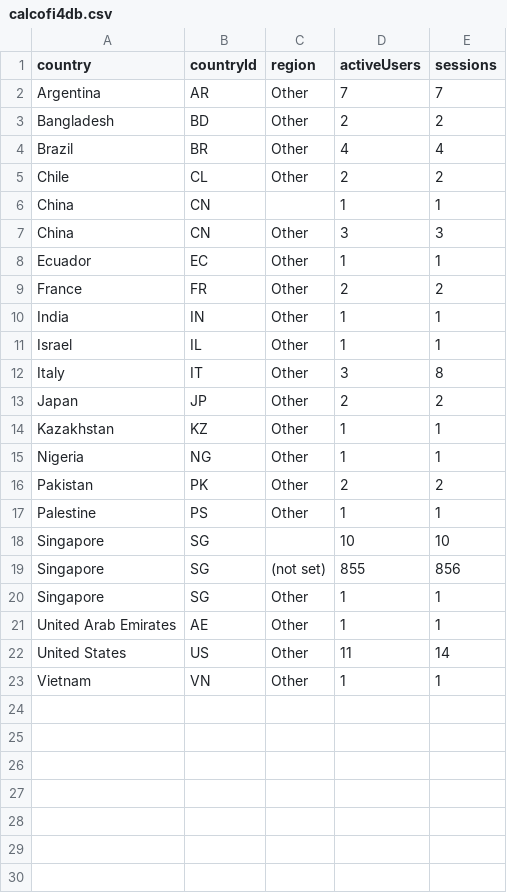
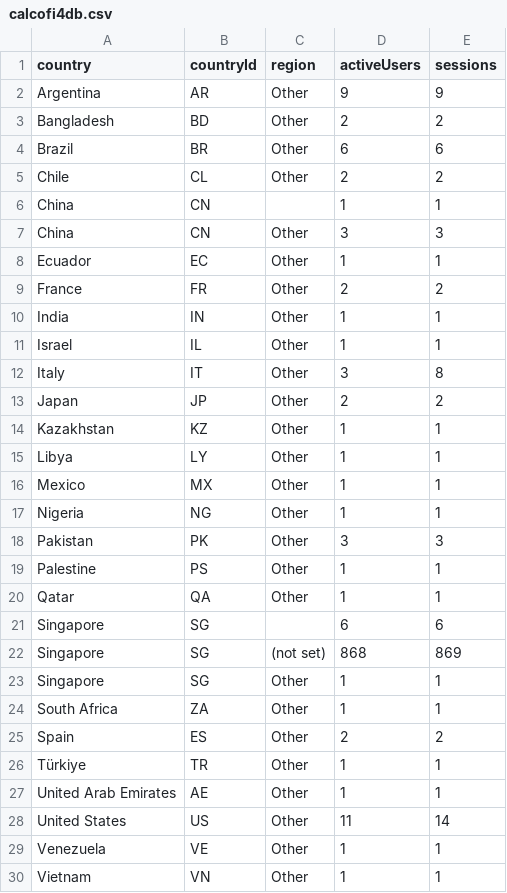
Before and after one commit to CalCOFI/analytics, a CSV file: static/data/geo/calcofi4db.csv, drawn as a sheet.

Commit message:
data: refresh usage from GA4

```diff
--- a/static/data/geo/calcofi4db.csv
+++ b/static/data/geo/calcofi4db.csv
@@ -1,5 +1,5 @@
 country,countryId,region,activeUsers,sessions
-Argentina,AR,Other,7,7
+Argentina,AR,Other,9,9
 Bangladesh,BD,Other,2,2
-Brazil,BR,Other,4,4
+Brazil,BR,Other,6,6
 Chile,CL,Other,2,2
@@ -14,10 +14,17 @@ Japan,JP,Other,2,2
 Kazakhstan,KZ,Other,1,1
+Libya,LY,Other,1,1
+Mexico,MX,Other,1,1
 Nigeria,NG,Other,1,1
-Pakistan,PK,Other,2,2
+Pakistan,PK,Other,3,3
 Palestine,PS,Other,1,1
-Singapore,SG,,10,10
-Singapore,SG,(not set),855,856
+Qatar,QA,Other,1,1
+Singapore,SG,,6,6
+Singapore,SG,(not set),868,869
 Singapore,SG,Other,1,1
+South Africa,ZA,Other,1,1
+Spain,ES,Other,2,2
+Türkiye,TR,Other,1,1
 United Arab Emirates,AE,Other,1,1
 United States,US,Other,11,14
+Venezuela,VE,Other,1,1
 Vietnam,VN,Other,1,1
```
Also changed, not shown: static/data/daily/calcofi4db.csv, static/data/daily/ctd-transects.csv, 51 other files.
